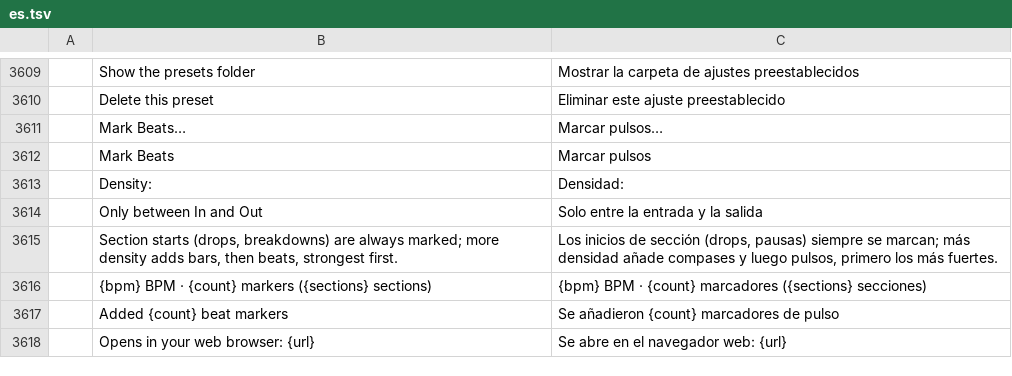
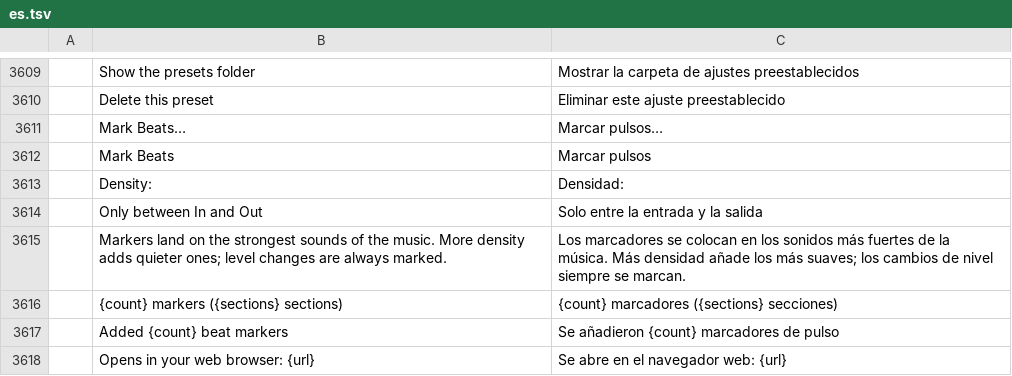
Before and after one commit to KoldLab/filmcraft, a TSV file: crates/ui-egui/src/i18n/es.tsv, drawn as a sheet; only a part is shown, gaps mark what is left out.

```diff
--- a/crates/ui-egui/src/i18n/es.tsv
+++ b/crates/ui-egui/src/i18n/es.tsv
@@ -3614,4 +3614,4 @@
 	Only between In and Out	Solo entre la entrada y la salida
-	Section starts (drops, breakdowns) are always marked; more density adds bars, then beats, strongest first.	Los inicios de sección (drops, pausas) siempre se marcan; más densidad añade compases y luego pulsos, primero los más fuertes.
-	{bpm} BPM · {count} markers ({sections} sections)	{bpm} BPM · {count} marcadores ({sections} secciones)
+	Markers land on the strongest sounds of the music. More density adds quieter ones; level changes are always marked.	Los marcadores se colocan en los sonidos más fuertes de la música. Más densidad añade los más suaves; los cambios de nivel siempre se marcan.
+	{count} markers ({sections} sections)	{count} marcadores ({sections} secciones)
 	Added {count} beat markers	Se añadieron {count} marcadores de pulso
```
Also changed, not shown: crates/ui-egui/src/i18n/fr.tsv, crates/ui-egui/src/i18n/ja.tsv, 16 other files.
